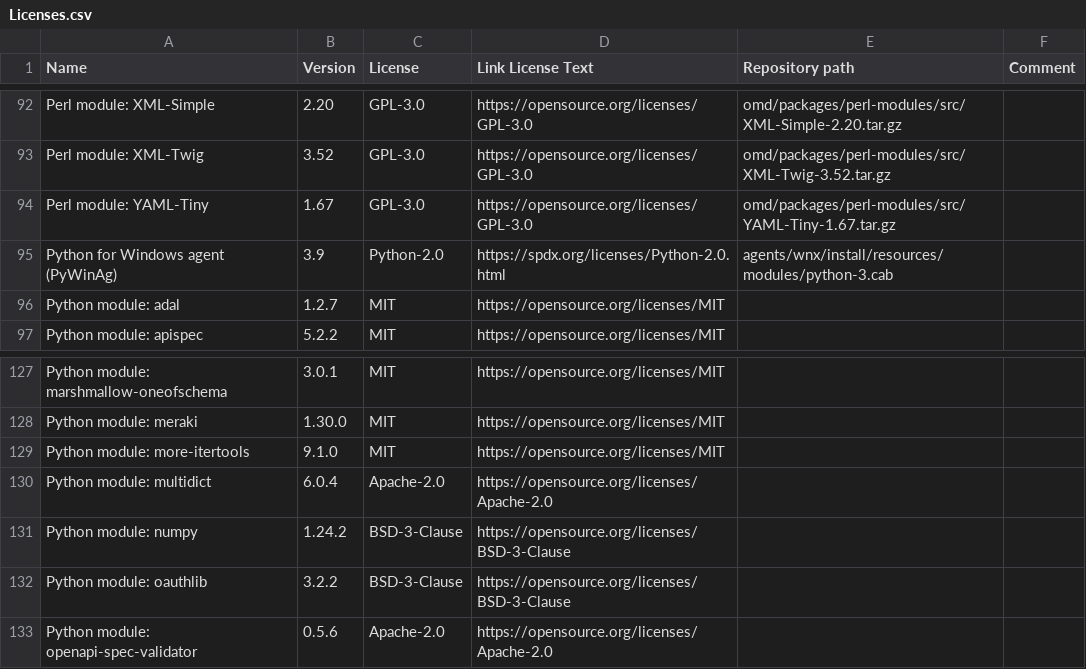
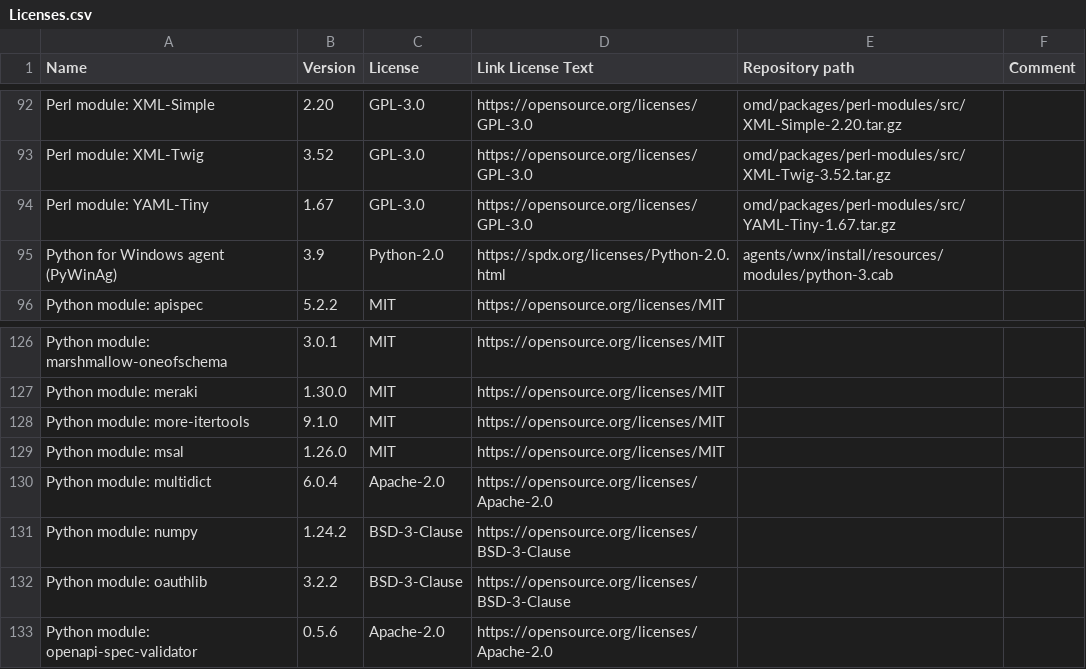
Before and after one commit to Checkmk/checkmk, a CSV file: omd/Licenses.csv, drawn as a sheet; only a part is shown, gaps mark what is left out; removed rows and columns are numbered as before the commit, all else as after; the diff names each change by its address in the sheet, - before the commit and + after, or states it on an @@ line.

Commit message:
adal -> msal: replace deprecated authentication library for Azure
Removing the Azure Active Directory Authentication Library (ADAL) due to
end-of-life. It is replaced with the Microsoft Authentication Library
(MSAL).

CMK-14989

Change-Id: I9e05456551903bcfba55f51589b3336ded0a9274

```diff
--- a/omd/Licenses.csv
+++ b/omd/Licenses.csv
-row 96: Python module: adal | 1.2.7 | MIT | https://opensource.org/licenses/MIT
+row 129: Python module: msal | 1.26.0 | MIT | https://opensource.org/licenses/MIT
```
Also changed, not shown: 3 other files.
